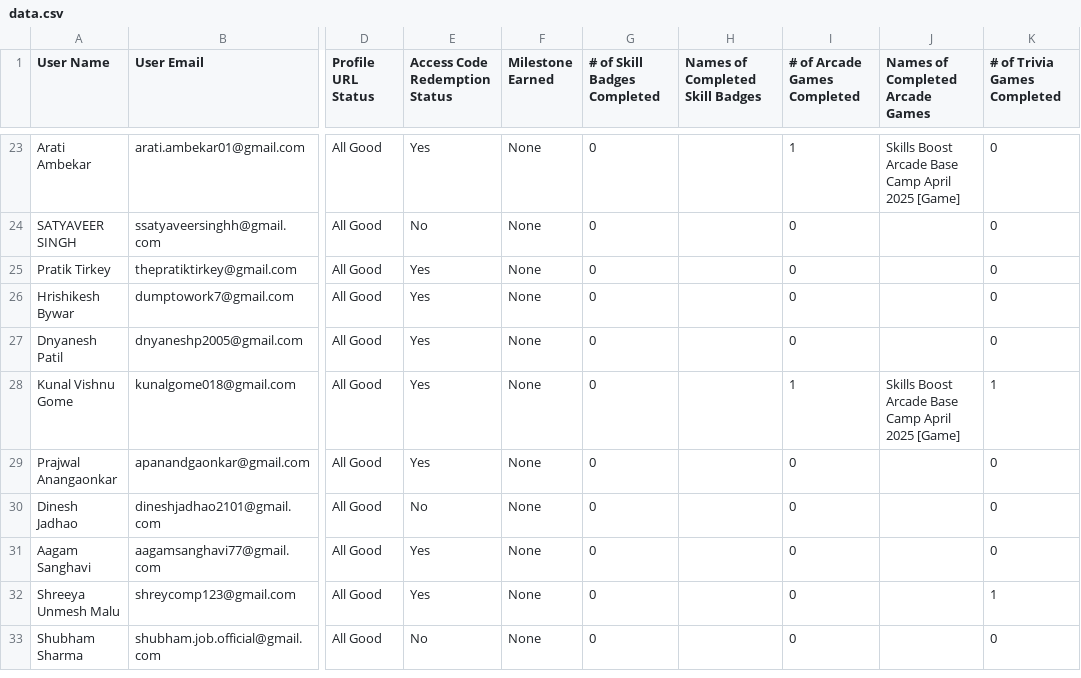
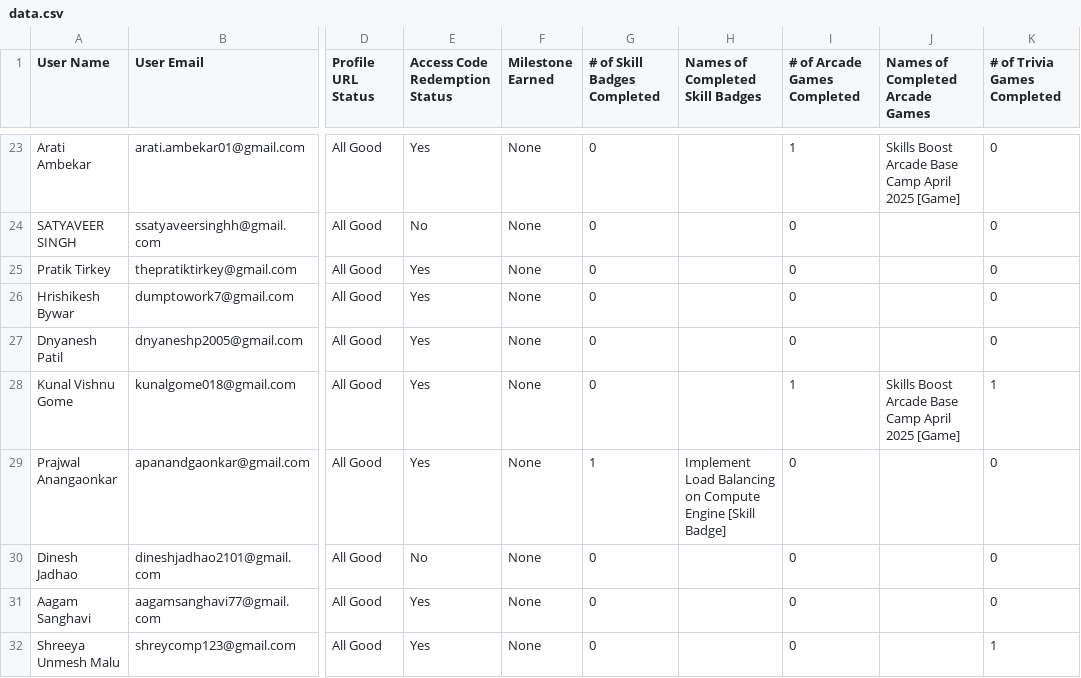
Before and after one commit to vishweshbhat/gcr-leaderboard-vish, a CSV file: data/data.csv, drawn as a sheet; only a part is shown, gaps mark what is left out; the shorter side is filled out with more unchanged rows; the diff covers the shown part only; the diff names each change by its address in the sheet, - before the commit and + after, or states it on an @@ line.

```diff
--- a/data/data.csv
+++ b/data/data.csv
-G29 (# of Skill Badges Completed): 0
+G29 (# of Skill Badges Completed): 1
-H29 (Names of Completed Skill Badges): (empty)
+H29 (Names of Completed Skill Badges): Implement Load Balancing on Compute Engine [Skill Badge]
```
Also changed, not shown: 33 edited cells elsewhere in this file.
